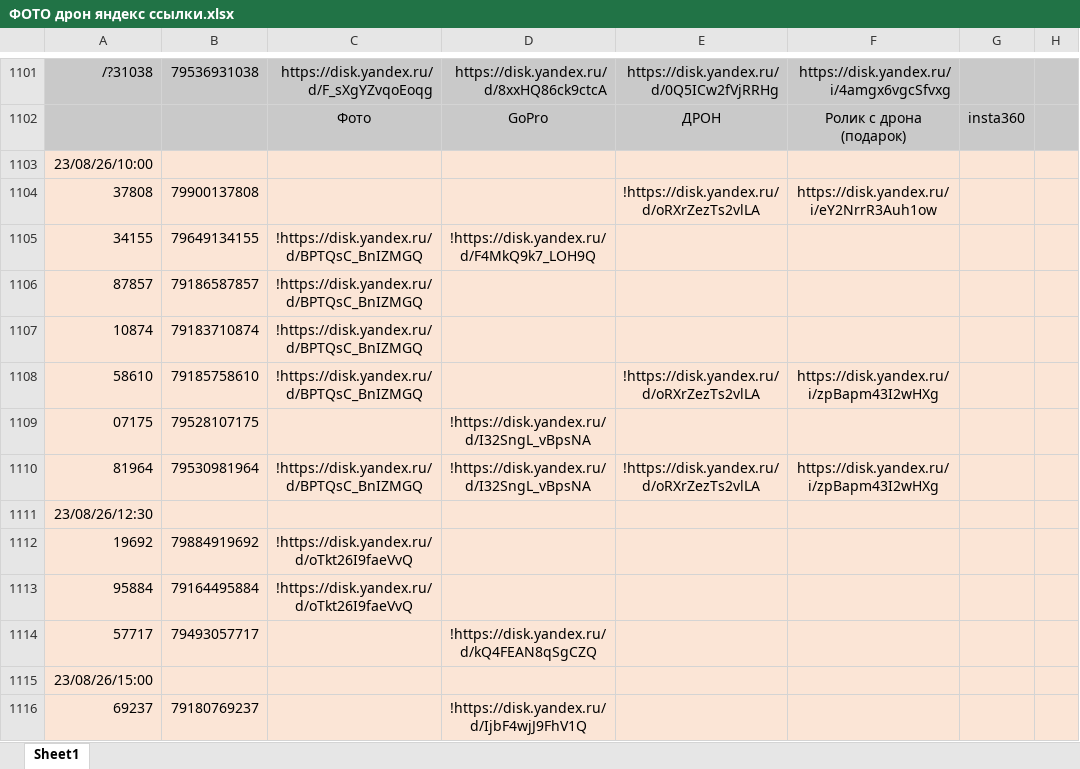
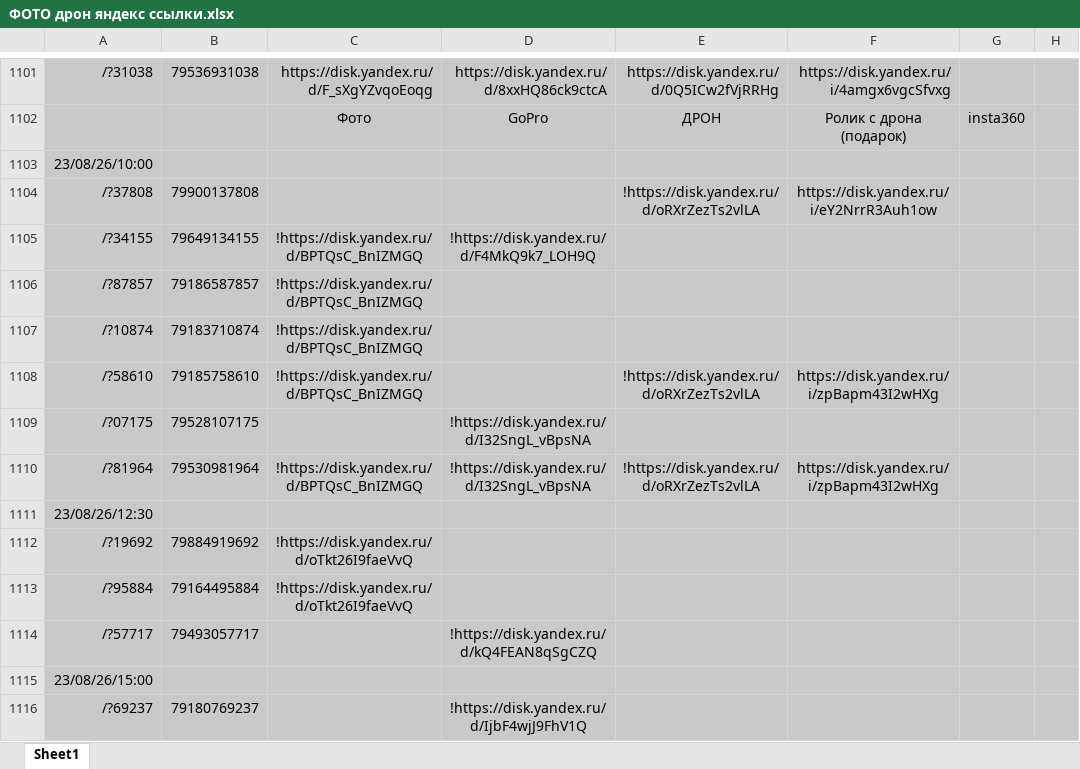
Before and after one commit to janasasha07-collab/photo, an Excel workbook: ФОТО дрон яндекс ссылки.xlsx, sheet Sheet1, drawn as a sheet; only a part is shown, gaps mark what is left out; values as stored, in another font and other column widths than the file's, no borders; the diff covers the shown part only; the diff names each change by its address in the sheet, - before the commit and + after, or states it on an @@ line.

Commit message:
Add files via upload

```diff
--- a/ФОТО дрон яндекс ссылки.xlsx (sheet Sheet1)
+++ b/ФОТО дрон яндекс ссылки.xlsx (sheet Sheet1)
-A1103:H1116 fill: #FBE5D6
+A1103:H1116 fill: #C9C9C9
-A1104: 37808
+A1104: /?37808
-A1105: 34155
+A1105: /?34155
-A1106: 87857
+A1106: /?87857
-A1107: 10874
+A1107: /?10874
-A1108: 58610
+A1108: /?58610
-A1109: 07175
+A1109: /?07175
-A1110: 81964
+A1110: /?81964
-A1112: 19692
+A1112: /?19692
-A1113: 95884
+A1113: /?95884
-A1114: 57717
+A1114: /?57717
-A1116: 69237
+A1116: /?69237
```
Also changed, not shown: 3 added rows, 30 edited cells and cell formats elsewhere in this sheet.
